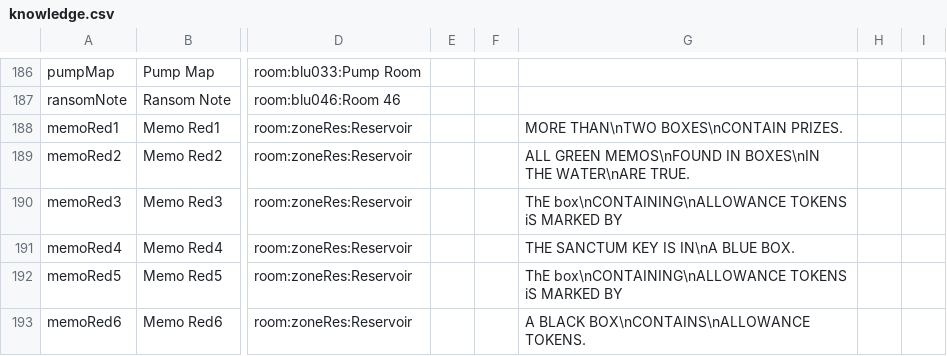
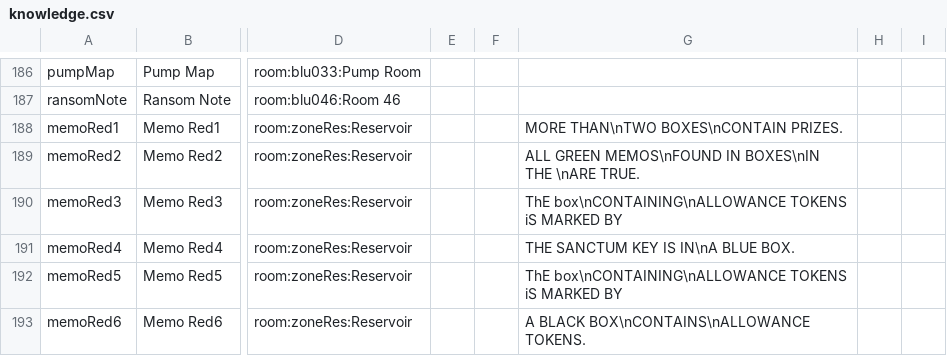
Before and after one commit to Algoinde/BlewPrints, a CSV file: src/lib/data/excel/knowledge.csv, drawn as a sheet; only a part is shown, gaps mark what is left out; the diff covers the shown part only; the diff names each change by its address in the sheet, - before the commit and + after, or states it on an @@ line.

```diff
--- a/src/lib/data/excel/knowledge.csv
+++ b/src/lib/data/excel/knowledge.csv
-G189: …BOXES\nIN THE WATER\nARE TRUE.
+G189: …BOXES\nIN THE \nARE TRUE.
```
Also changed, not shown: 7 edited cells elsewhere in this file, src/lib/data/excel/items.csv, src/lib/data/excel/rooms.csv, 1 other file.
